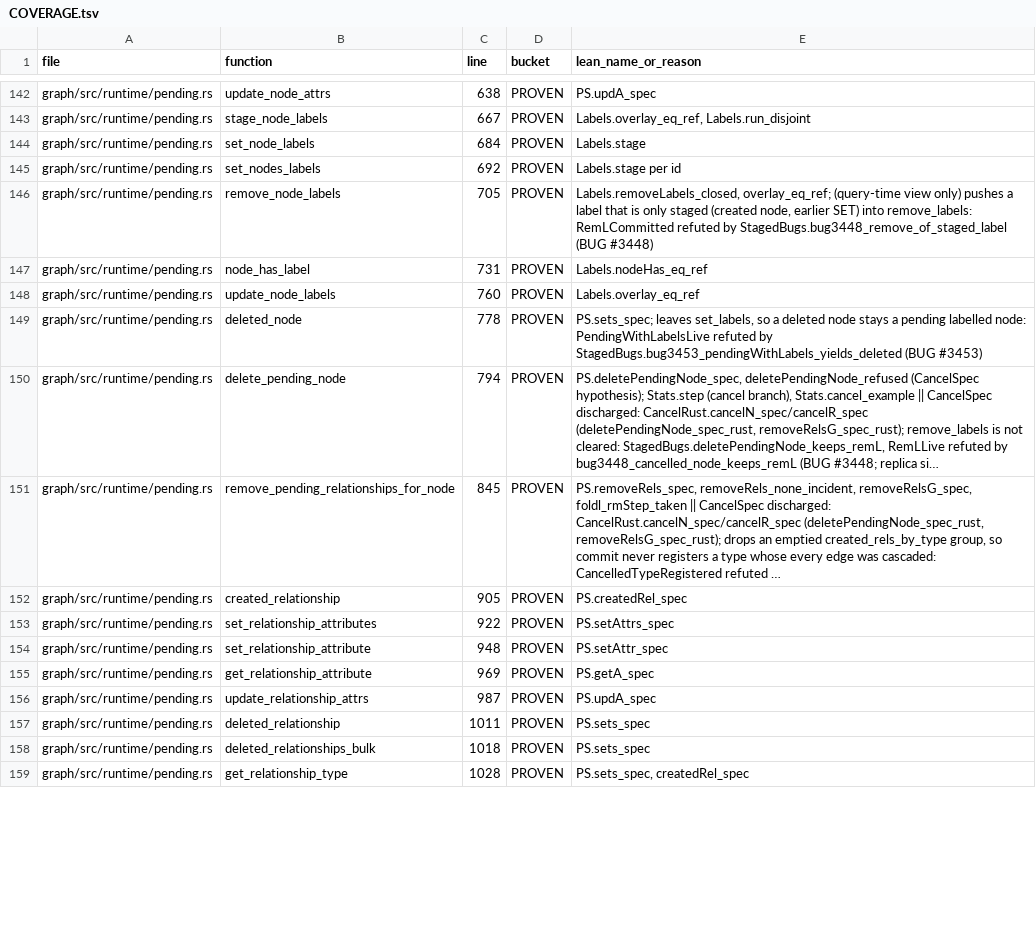
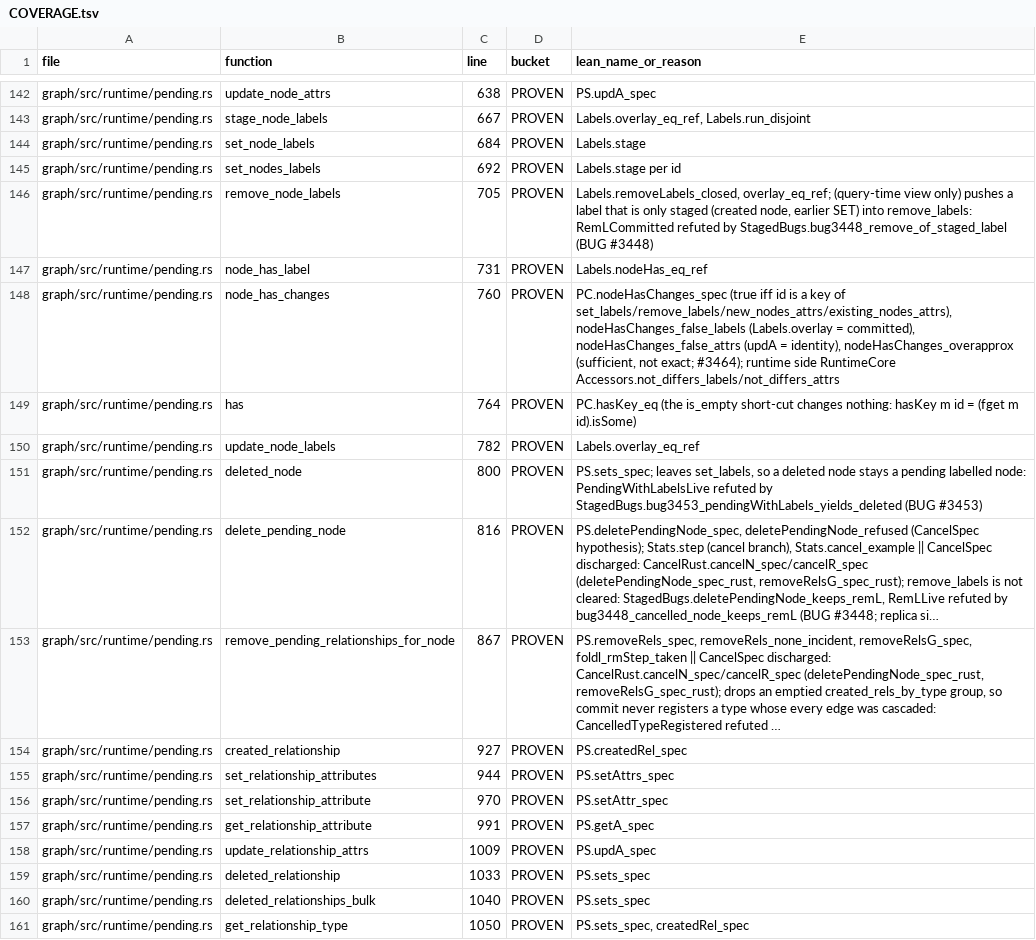
Before and after one commit to FalkorDB/FalkorDB, a TSV file: proofs/pending_commit/COVERAGE.tsv, drawn as a sheet; only a part is shown, gaps mark what is left out; long unchanged cells end in …; addresses are those after the commit; the diff covers the shown part only; the diff names each change by its address in the sheet, - before the commit and + after, or states it on an @@ line.

```diff
--- a/proofs/pending_commit/COVERAGE.tsv
+++ b/proofs/pending_commit/COVERAGE.tsv
-B148 (function): update_node_labels
+B148 (function): node_has_changes
-E148 (lean_name_or_reason): Labels.overlay_eq_ref
+E148 (lean_name_or_reason): PC.nodeHasChanges_spec (true iff id is a key of set_labels/remove_labels/new_nodes_attrs/existing_nodes_attrs), nodeHasChanges_false_labels (Labels.overlay = committed), nodeHasChanges_false_attrs (updA = identity), nodeHasChanges_overapprox (sufficient, not exact; #3464); runtime side RuntimeCore Accessors.not_differs_labels/not_differs_attrs
+row 149: graph/src/runtime/pending.rs | has | 764 | PROVEN | PC.hasKey_eq (the is_empty short-cut changes nothing: hasKey m id = (fget m id).isSome)
+row 150: graph/src/runtime/pending.rs | update_node_labels | 782 | PROVEN | Labels.overlay_eq_ref
-C151 (line): 778
+C151 (line): 800
-C152 (line): 794
+C152 (line): 816
-C153 (line): 845
+C153 (line): 867
-C154 (line): 905
+C154 (line): 927
-C155 (line): 922
+C155 (line): 944
-C156 (line): 948
+C156 (line): 970
-C157 (line): 969
+C157 (line): 991
-C158 (line): 987
+C158 (line): 1009
-C159 (line): 1011
+C159 (line): 1033
-C160 (line): 1018
+C160 (line): 1040
-C161 (line): 1028
+C161 (line): 1050
```
Also changed, not shown: 1 added row, 1 removed row and 25 edited cells elsewhere in this file, proofs/algo_udf/COVERAGE.tsv, proofs/graph_queries/COVERAGE.tsv, 36 other files.
